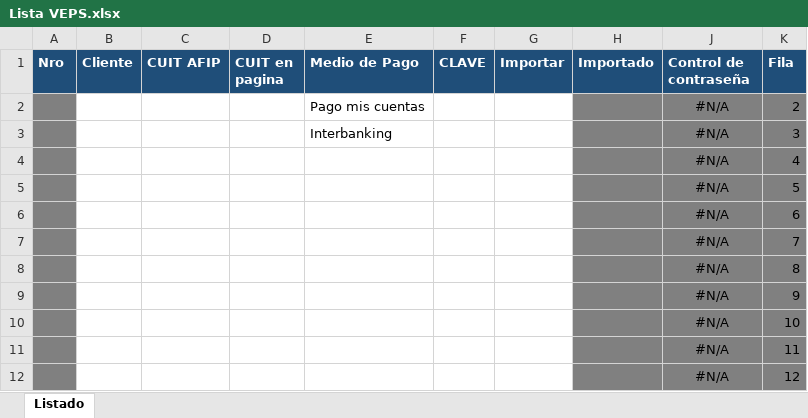
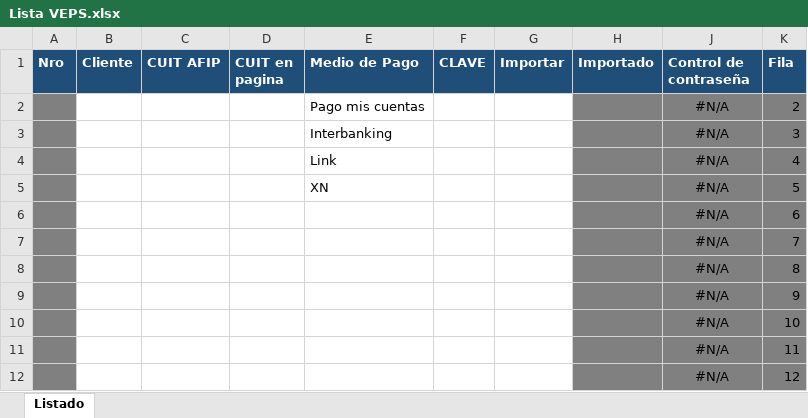
Before and after one commit to abustosp/Bot-Generador-de-VEPs, an Excel workbook: Lista VEPS.xlsx, sheet Listado, drawn as a sheet; only a part is shown; values as stored, in another font and other column widths than the file's, no borders; the diff names each change by its address in the sheet, - before the commit and + after, or states it on an @@ line.

```diff
--- a/Lista VEPS.xlsx (sheet Listado)
+++ b/Lista VEPS.xlsx (sheet Listado)
-E4 (Medio de Pago): (empty)
+E4 (Medio de Pago): Link
-E5 (Medio de Pago): (empty)
+E5 (Medio de Pago): XN
```
Also changed, not shown: 3 other files.
